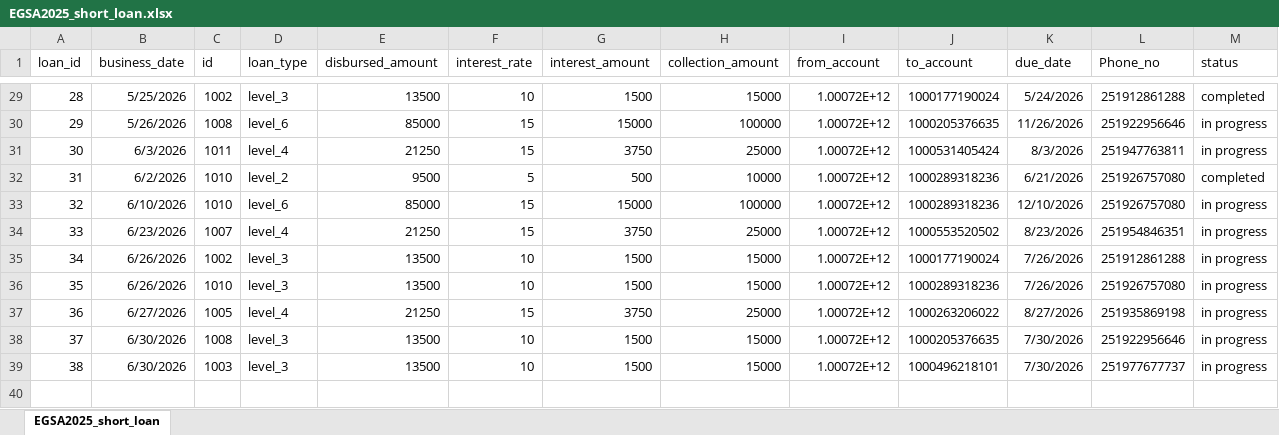
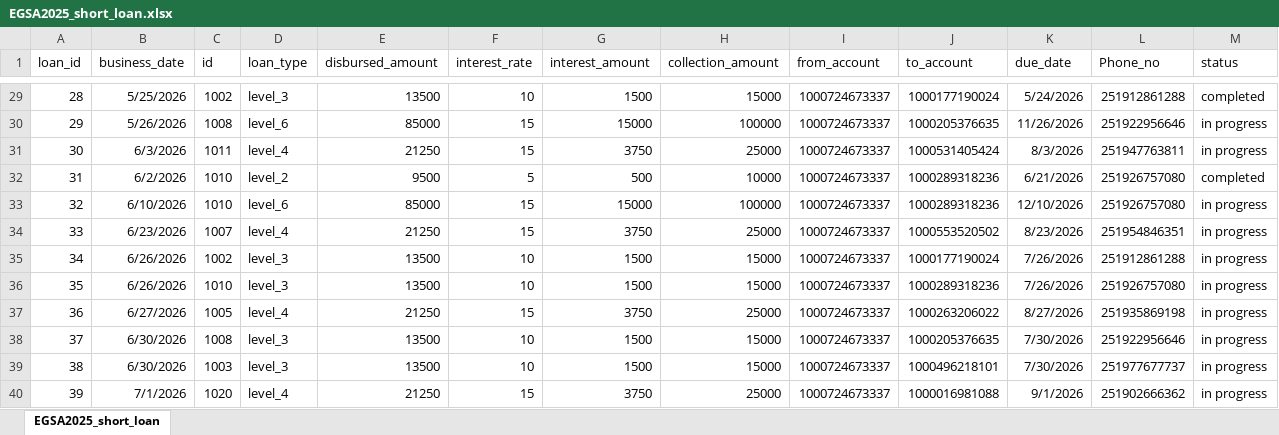
Before and after one commit to Walfaanaa/EGSA_short_term, an Excel workbook: EGSA2025_short_loan.xlsx, sheet EGSA2025_short_loan, drawn as a sheet; only a part is shown, gaps mark what is left out; values as stored, in another font and other column widths than the file's, no borders; the diff covers the shown part only; the diff names each change by its address in the sheet, - before the commit and + after, or states it on an @@ line.

```diff
--- a/EGSA2025_short_loan.xlsx (sheet EGSA2025_short_loan)
+++ b/EGSA2025_short_loan.xlsx (sheet EGSA2025_short_loan)
-I29:I39 (from_account): 1.00072E+12
+I29:I39 (from_account): 1000724673337
+row 40: 39 | 7/1/2026 | 1020 | level_4 | 21250 | 15 | 3750 | 25000 | 1000724673337 | 1000016981088 | 9/1/2026 | 251902666362 | in progress
```
Also changed, not shown: 27 edited cells elsewhere in this sheet.
